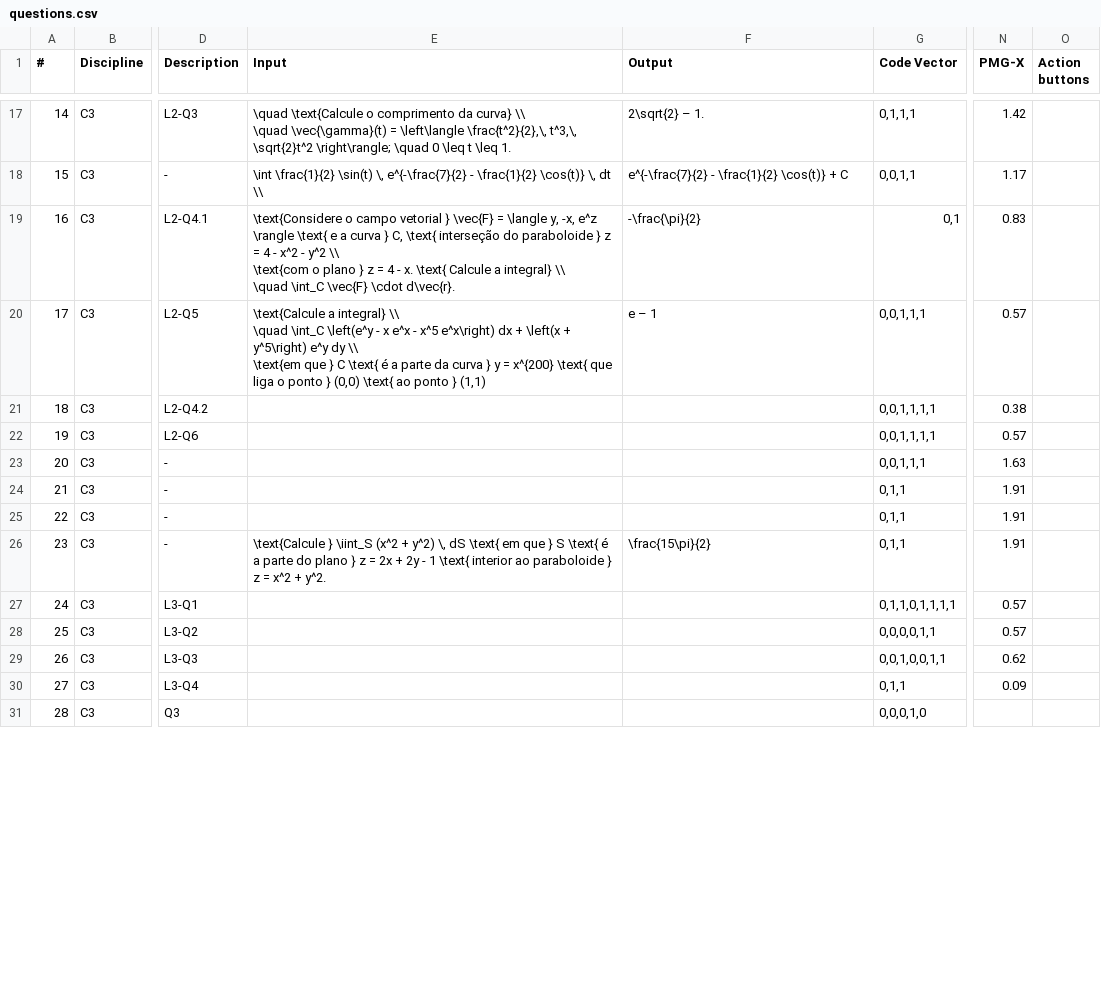
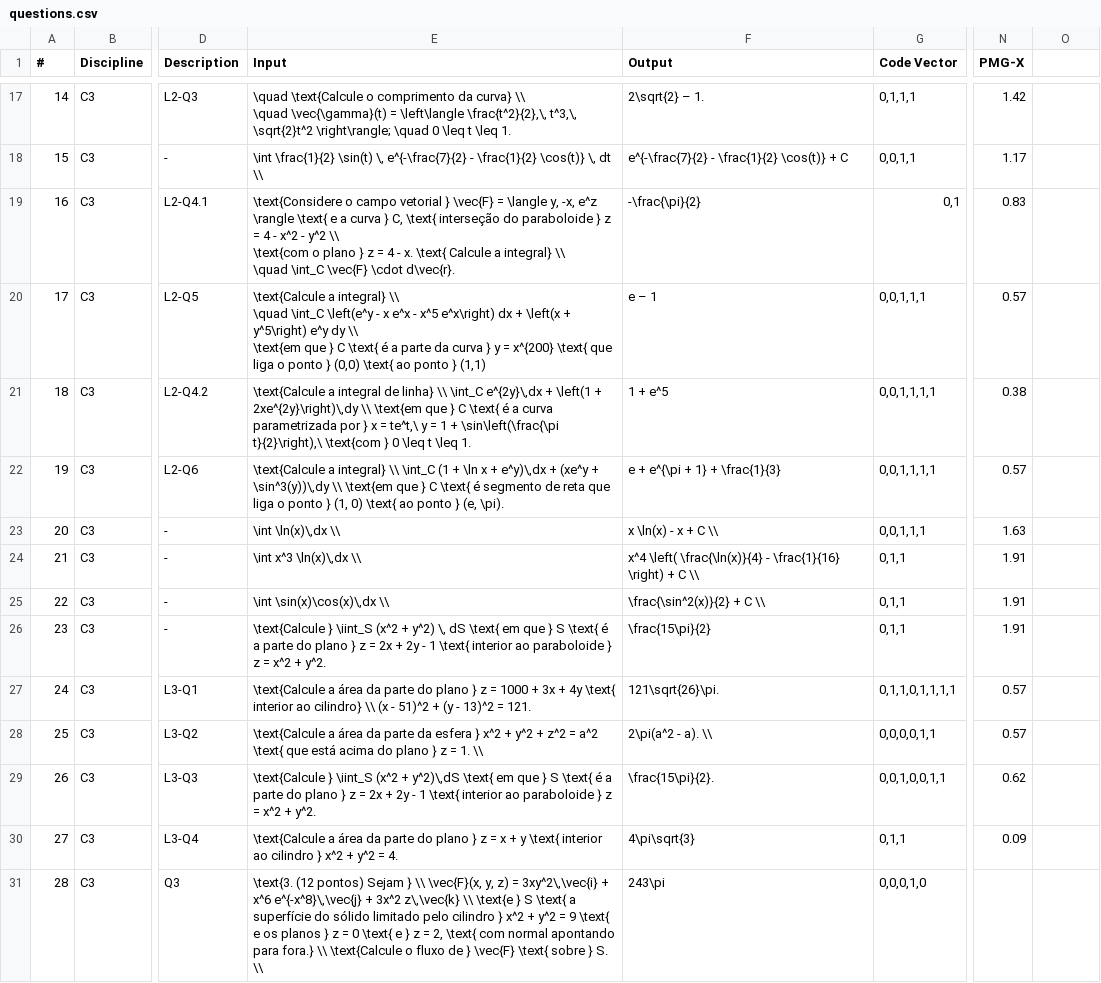
Before and after one commit to nigarofe/CAL, a CSV file: Questions Project/questions.csv, drawn as a sheet; only a part is shown, gaps mark what is left out; the diff covers the shown part only; the diff names each change by its address in the sheet, - before the commit and + after, or states it on an @@ line.

```diff
--- a/Questions Project/questions.csv
+++ b/Questions Project/questions.csv
-O1: Action buttons
+O1: (empty)
-E21 (Input): (empty)
+E21 (Input): \text{Calcule a integral de linha} \\ \int_C e^{2y}\,dx + \left(1 + 2xe^{2y}\right)\,dy \\ \text{em que } C \text{ é a curva parametrizada por } x = te^t,\ y = 1 + \sin\left(\frac{\pi t}{2}\right),\ \text{com } 0 \leq t \leq 1.
-F21 (Output): (empty)
+F21 (Output): 1 + e^5
-E22 (Input): (empty)
+E22 (Input): \text{Calcule a integral} \\ \int_C (1 + \ln x + e^y)\,dx + (xe^y + \sin^3(y))\,dy \\ \text{em que } C \text{ é segmento de reta que liga o ponto } (1, 0) \text{ ao ponto } (e, \pi).
-F22 (Output): (empty)
+F22 (Output): e + e^{\pi + 1} + \frac{1}{3}
-E23 (Input): (empty)
+E23 (Input): \int \ln(x)\,dx \\
-F23 (Output): (empty)
+F23 (Output): x \ln(x) - x + C \\
-E24 (Input): (empty)
+E24 (Input): \int x^3 \ln(x)\,dx \\
-F24 (Output): (empty)
+F24 (Output): x^4 \left( \frac{\ln(x)}{4} - \frac{1}{16} \right) + C \\
-E25 (Input): (empty)
+E25 (Input): \int \sin(x)\cos(x)\,dx \\
-F25 (Output): (empty)
+F25 (Output): \frac{\sin^2(x)}{2} + C \\
-E27 (Input): (empty)
+E27 (Input): \text{Calcule a área da parte do plano } z = 1000 + 3x + 4y \text{ interior ao cilindro} \\ (x - 51)^2 + (y - 13)^2 = 121.
-F27 (Output): (empty)
+F27 (Output): 121\sqrt{26}\pi.
-E28 (Input): (empty)
+E28 (Input): \text{Calcule a área da parte da esfera } x^2 + y^2 + z^2 = a^2 \text{ que está acima do plano } z = 1. \\
-F28 (Output): (empty)
+F28 (Output): 2\pi(a^2 - a). \\
-E29 (Input): (empty)
+E29 (Input): \text{Calcule } \iint_S (x^2 + y^2)\,dS \text{ em que } S \text{ é a parte do plano } z = 2x + 2y - 1 \text{ interior ao paraboloide } z = x^2 + y^2.
-F29 (Output): (empty)
+F29 (Output): \frac{15\pi}{2}.
-E30 (Input): (empty)
+E30 (Input): \text{Calcule a área da parte do plano } z = x + y \text{ interior ao cilindro } x^2 + y^2 = 4.
-F30 (Output): (empty)
+F30 (Output): 4\pi\sqrt{3}
-E31 (Input): (empty)
+E31 (Input): \text{3. (12 pontos) Sejam } \\ \vec{F}(x, y, z) = 3xy^2\,\vec{i} + x^6 e^{-x^8}\,\vec{j} + 3x^2 z\,\vec{k} \\ \text{e } S \text{ a superfície do sólido limitado pelo cilindro } x^2 + y^2 = 9 \text{ e os planos } z = 0 \text{ e } z = 2, \text{ com normal apontando para fora.} \\ \text{Calcule o fluxo de } \vec{F} \text{ sobre } S. \\
-F31 (Output): (empty)
+F31 (Output): 243\pi
```
Also changed, not shown: 28 edited cells elsewhere in this file, 1 other file.
